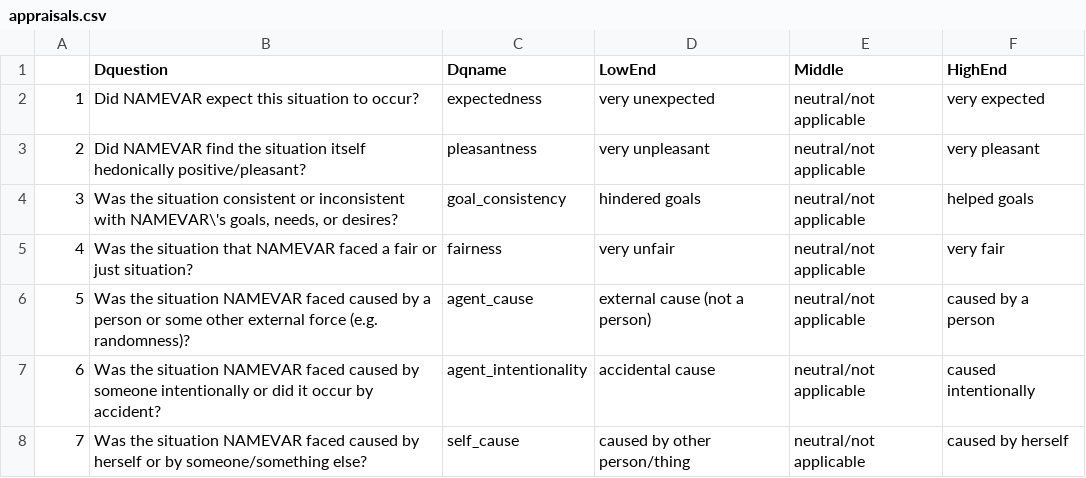
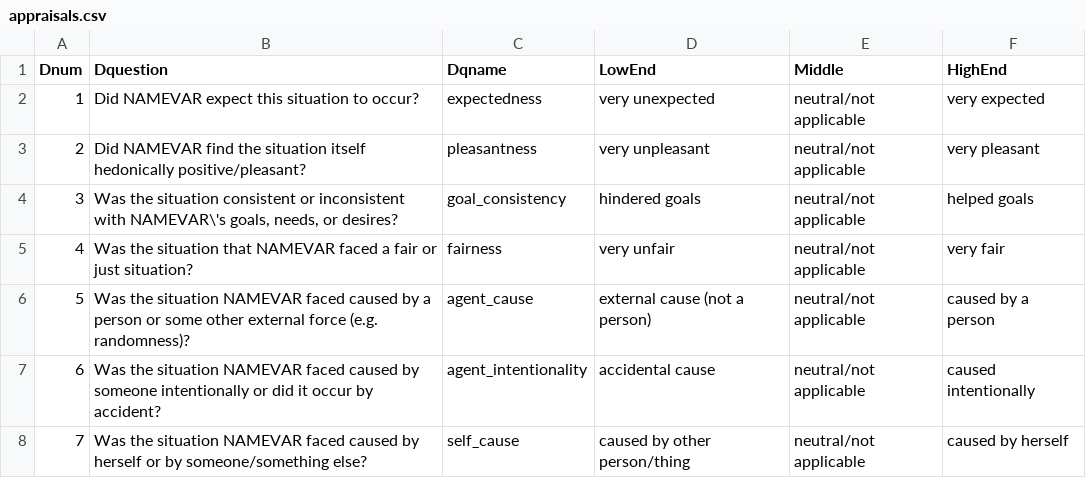
Before and after one commit to amyskerry/NDE_dim, a CSV file: appraisals.csv, drawn as a sheet; only a part is shown.

Commit message:
woops

```diff
--- a/appraisals.csv
+++ b/appraisals.csv
@@ -1,2 +1,2 @@
-,Dquestion,Dqname,LowEnd,Middle,HighEnd
+Dnum,Dquestion,Dqname,LowEnd,Middle,HighEnd
 1,Did NAMEVAR expect this situation to occur?,expectedness,very unexpected,neutral/not applicable,very expected
```
